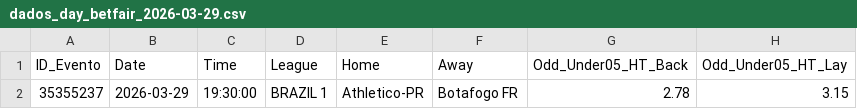
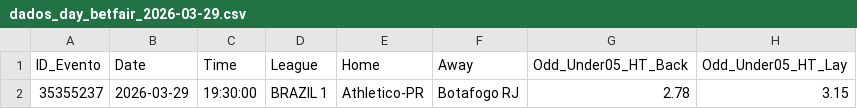
Before and after one commit to Prog-LucasAlves/FUT_PYTHON, a CSV file: data_day/dados_day_betfair_2026-03-29.csv, drawn as a sheet; only a part is shown; the diff names each change by its address in the sheet, - before the commit and + after, or states it on an @@ line.

Commit message:
up f data_day

```diff
--- a/data_day/dados_day_betfair_2026-03-29.csv
+++ b/data_day/dados_day_betfair_2026-03-29.csv
-F2 (Away): Botafogo FR
+F2 (Away): Botafogo RJ
```
